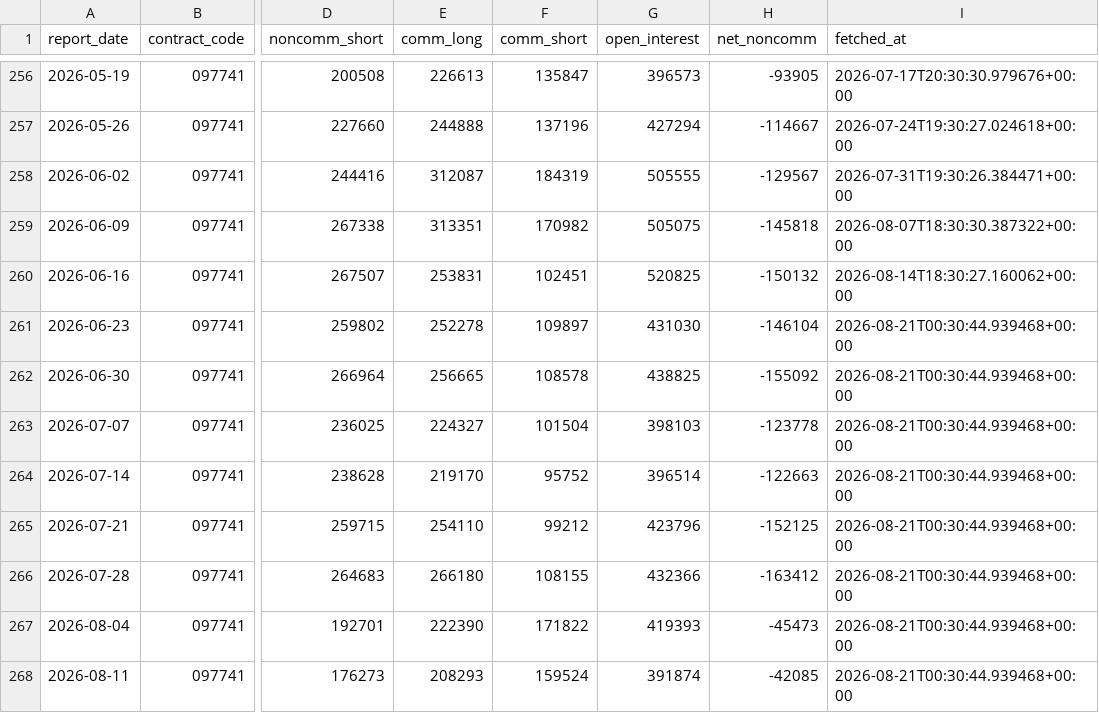
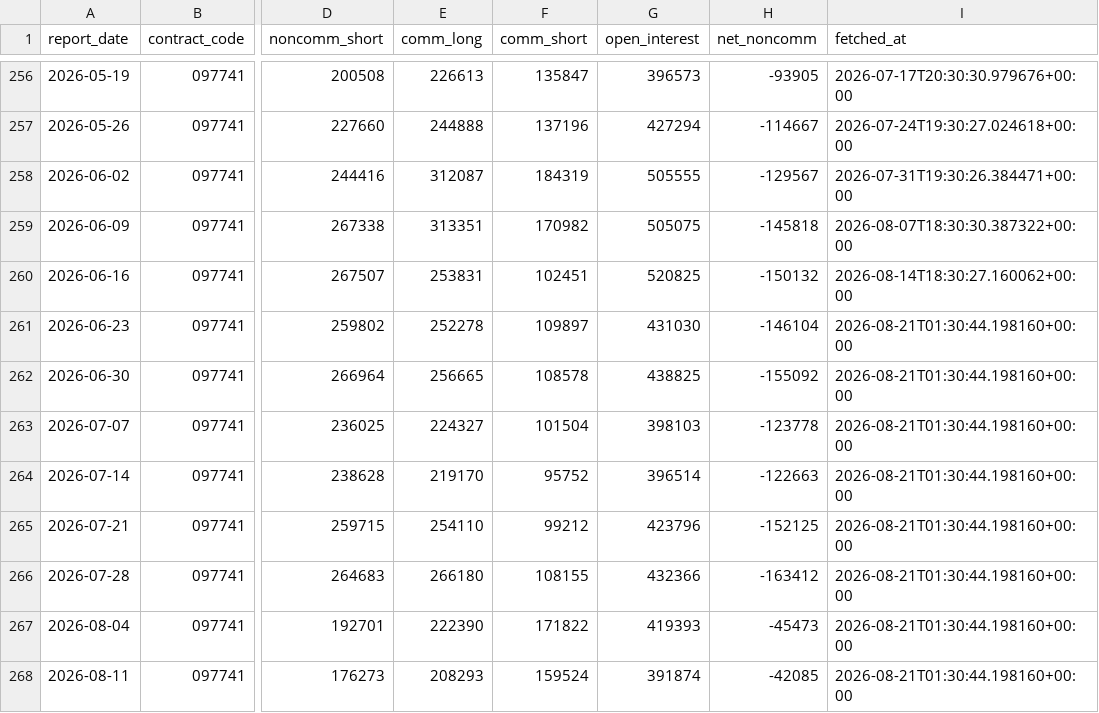
Before and after one commit to sonatinep-hirose/yencast-web-v08, a CSV file: forexlens_cot.csv, drawn as a sheet; only a part is shown, gaps mark what is left out; the diff names each change by its address in the sheet, - before the commit and + after, or states it on an @@ line.

```diff
--- a/forexlens_cot.csv
+++ b/forexlens_cot.csv
-I261:I268 (fetched_at): 2026-08-21T00:30:44.939468+00:00
+I261:I268 (fetched_at): 2026-08-21T01:30:44.198160+00:00
```
Also changed, not shown: forexlens_forecast.csv, forexlens_news_mood.csv.
